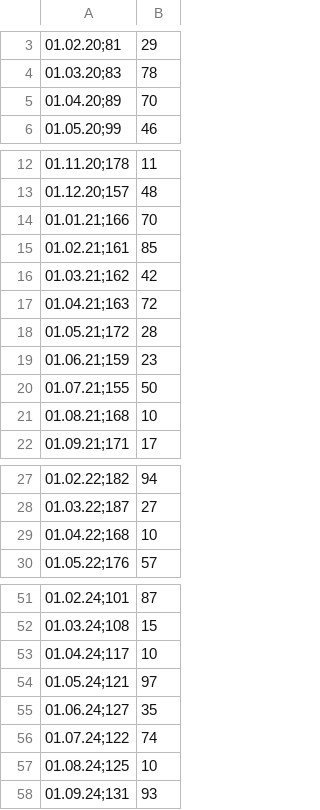
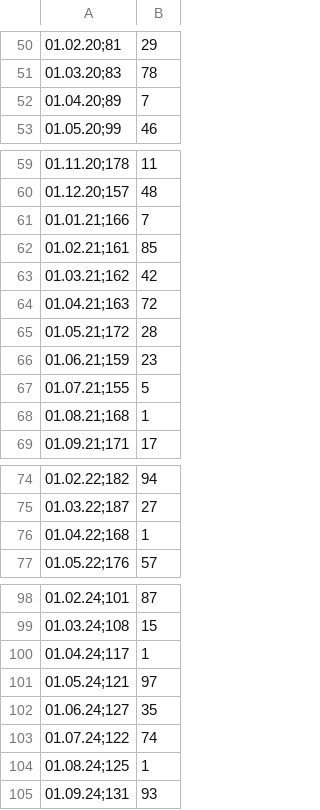
Before and after one commit to henrikfpires/soybea_prices_analysis_BR, a CSV file: preco_soja.csv, drawn as a sheet; only a part is shown, gaps mark what is left out; the diff covers the shown part only.

Commit message:
Data cleaning

```diff
--- a/preco_soja.csv
+++ b/preco_soja.csv
@@ -4,3 +51,3 @@
 01.03.20;83,78
-01.04.20;89,70
+01.04.20;89,7
 01.05.20;99,46
@@ -13,3 +60,3 @@
 01.12.20;157,48
-01.01.21;166,70
+01.01.21;166,7
 01.02.21;161,85
@@ -19,4 +66,4 @@
 01.06.21;159,23
-01.07.21;155,50
-01.08.21;168,10
+01.07.21;155,5
+01.08.21;168,1
 01.09.21;171,17
@@ -28,3 +75,3 @@
 01.03.22;187,27
-01.04.22;168,10
+01.04.22;168,1
 01.05.22;176,57
@@ -52,3 +99,3 @@
 01.03.24;108,15
-01.04.24;117,10
+01.04.24;117,1
 01.05.24;121,97
@@ -56,3 +103,3 @@
 01.07.24;122,74
-01.08.24;125,10
+01.08.24;125,1
 01.09.24;131,93
```
Also changed, not shown: 47 added rows and 2 edited cells elsewhere in this file, 3 other files.
